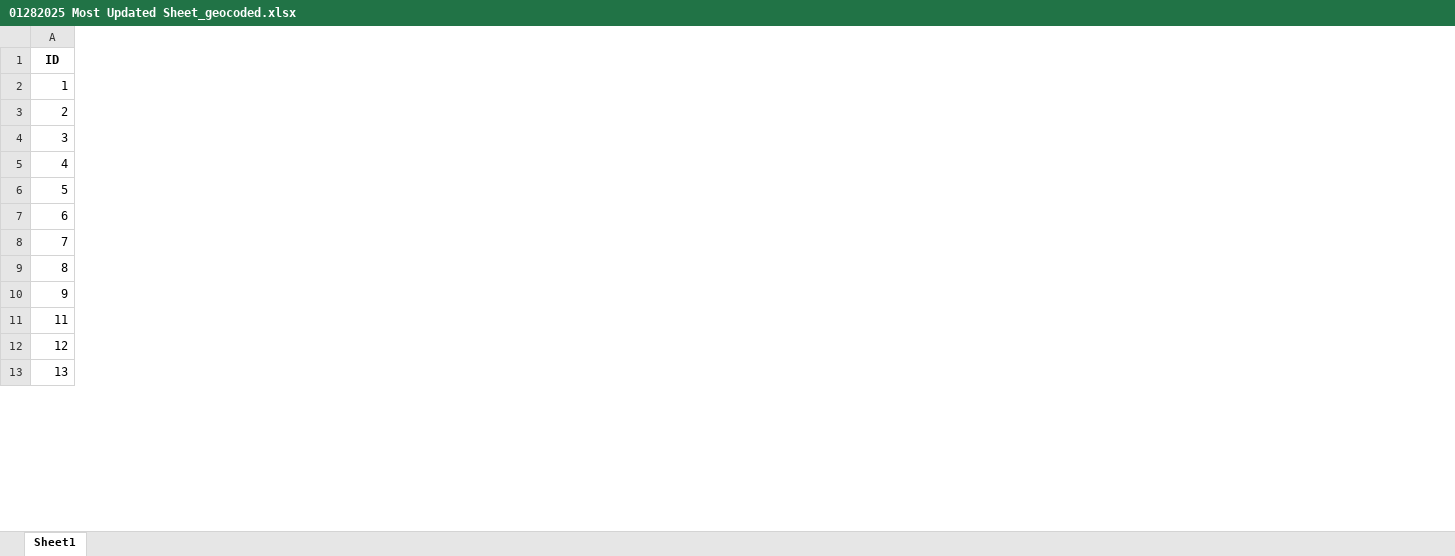
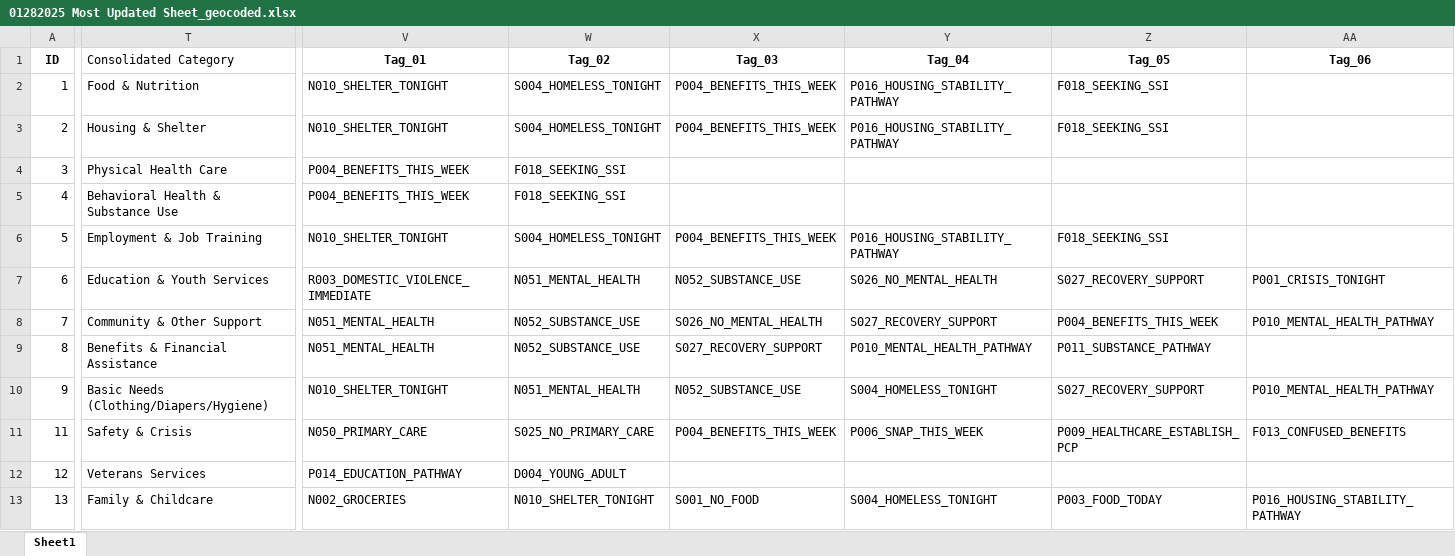
Before and after one commit to bchang092/Baltimore-Lifeline, an Excel workbook: input_data/01282025 Most Updated Sheet_geocoded.xlsx, sheet Sheet1, drawn as a sheet; only a part is shown, gaps mark what is left out; values as stored, in another font and other column widths than the file's, no borders; the diff covers the shown part only; the diff names each change by its address in the sheet, - before the commit and + after, or states it on an @@ line.

```diff
--- a/input_data/01282025 Most Updated Sheet_geocoded.xlsx (sheet Sheet1)
+++ b/input_data/01282025 Most Updated Sheet_geocoded.xlsx (sheet Sheet1)
+column T (Consolidated Category), rows 2-13: Food & Nutrition | Housing & Shelter | Physical Health Care | Behavioral Health & Substance Use | Employment & Job Training | Education & Youth Services | Community & Other Support | Benefits & Financial Assistance | Basic Needs (Clothing/Diapers/Hygiene) | Safety & Crisis | Veterans Services | Family & Childcare
+column V (Tag_01), rows 2-13: N010_SHELTER_TONIGHT | N010_SHELTER_TONIGHT | P004_BENEFITS_THIS_WEEK | P004_BENEFITS_THIS_WEEK | N010_SHELTER_TONIGHT | R003_DOMESTIC_VIOLENCE_IMMEDIATE | N051_MENTAL_HEALTH | N051_MENTAL_HEALTH | N010_SHELTER_TONIGHT | N050_PRIMARY_CARE | P014_EDUCATION_PATHWAY | N002_GROCERIES
+column W (Tag_02), rows 2-13: S004_HOMELESS_TONIGHT | S004_HOMELESS_TONIGHT | F018_SEEKING_SSI | F018_SEEKING_SSI | S004_HOMELESS_TONIGHT | N051_MENTAL_HEALTH | N052_SUBSTANCE_USE | N052_SUBSTANCE_USE | N051_MENTAL_HEALTH | S025_NO_PRIMARY_CARE | D004_YOUNG_ADULT | N010_SHELTER_TONIGHT
+column X (Tag_03), rows 2-13: P004_BENEFITS_THIS_WEEK | P004_BENEFITS_THIS_WEEK |  |  | P004_BENEFITS_THIS_WEEK | N052_SUBSTANCE_USE | S026_NO_MENTAL_HEALTH | S027_RECOVERY_SUPPORT | N052_SUBSTANCE_USE | P004_BENEFITS_THIS_WEEK |  | S001_NO_FOOD
+column Y (Tag_04), rows 2-13: P016_HOUSING_STABILITY_PATHWAY | P016_HOUSING_STABILITY_PATHWAY |  |  | P016_HOUSING_STABILITY_PATHWAY | S026_NO_MENTAL_HEALTH | S027_RECOVERY_SUPPORT | P010_MENTAL_HEALTH_PATHWAY | S004_HOMELESS_TONIGHT | P006_SNAP_THIS_WEEK |  | S004_HOMELESS_TONIGHT
+column Z (Tag_05), rows 2-13: F018_SEEKING_SSI | F018_SEEKING_SSI |  |  | F018_SEEKING_SSI | S027_RECOVERY_SUPPORT | P004_BENEFITS_THIS_WEEK | P011_SUBSTANCE_PATHWAY | S027_RECOVERY_SUPPORT | P009_HEALTHCARE_ESTABLISH_PCP |  | P003_FOOD_TODAY
+column AA (Tag_06), rows 7-13: P001_CRISIS_TONIGHT | P010_MENTAL_HEALTH_PATHWAY |  | P010_MENTAL_HEALTH_PATHWAY | F013_CONFUSED_BENEFITS |  | P016_HOUSING_STABILITY_PATHWAY
```
Also changed, not shown: 21 added columns elsewhere in this sheet, 18 other files.
